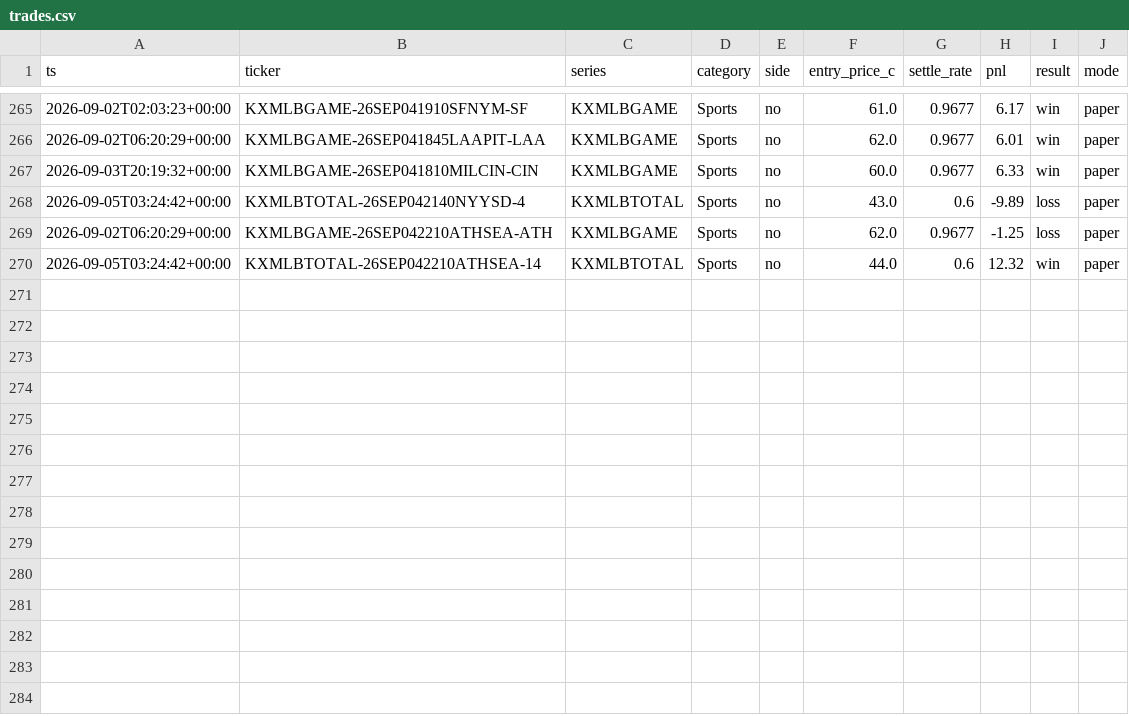
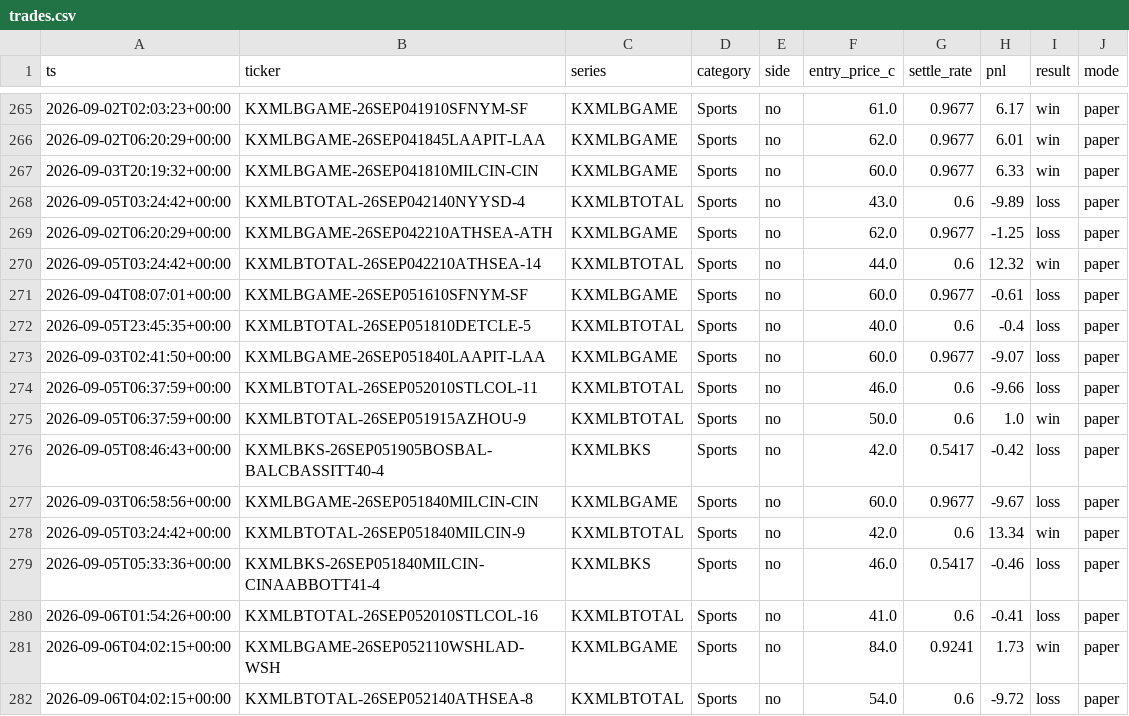
Before and after one commit to cashlabnj/cashlab-prediction-edge, a CSV file: scorecard/dist/trades.csv, drawn as a sheet; only a part is shown, gaps mark what is left out; the diff names each change by its address in the sheet, - before the commit and + after, or states it on an @@ line.

Commit message:
auto: regenerate scorecard 2026-09-06T10:01Z

```diff
--- a/scorecard/dist/trades.csv
+++ b/scorecard/dist/trades.csv
+row 271: 2026-09-04T08:07:01+00:00 | KXMLBGAME-26SEP051610SFNYM-SF | KXMLBGAME | Sports | no | 60.0 | 0.9677 | -0.61 | loss | paper
+row 272: 2026-09-05T23:45:35+00:00 | KXMLBTOTAL-26SEP051810DETCLE-5 | KXMLBTOTAL | Sports | no | 40.0 | 0.6 | -0.4 | loss | paper
+row 273: 2026-09-03T02:41:50+00:00 | KXMLBGAME-26SEP051840LAAPIT-LAA | KXMLBGAME | Sports | no | 60.0 | 0.9677 | -9.07 | loss | paper
+row 274: 2026-09-05T06:37:59+00:00 | KXMLBTOTAL-26SEP052010STLCOL-11 | KXMLBTOTAL | Sports | no | 46.0 | 0.6 | -9.66 | loss | paper
+row 275: 2026-09-05T06:37:59+00:00 | KXMLBTOTAL-26SEP051915AZHOU-9 | KXMLBTOTAL | Sports | no | 50.0 | 0.6 | 1.0 | win | paper
+row 276: 2026-09-05T08:46:43+00:00 | KXMLBKS-26SEP051905BOSBAL-BALCBASSITT40-4 | KXMLBKS | Sports | no | 42.0 | 0.5417 | -0.42 | loss | paper
+row 277: 2026-09-03T06:58:56+00:00 | KXMLBGAME-26SEP051840MILCIN-CIN | KXMLBGAME | Sports | no | 60.0 | 0.9677 | -9.67 | loss | paper
+row 278: 2026-09-05T03:24:42+00:00 | KXMLBTOTAL-26SEP051840MILCIN-9 | KXMLBTOTAL | Sports | no | 42.0 | 0.6 | 13.34 | win | paper
+row 279: 2026-09-05T05:33:36+00:00 | KXMLBKS-26SEP051840MILCIN-CINAABBOTT41-4 | KXMLBKS | Sports | no | 46.0 | 0.5417 | -0.46 | loss | paper
+row 280: 2026-09-06T01:54:26+00:00 | KXMLBTOTAL-26SEP052010STLCOL-16 | KXMLBTOTAL | Sports | no | 41.0 | 0.6 | -0.41 | loss | paper
+row 281: 2026-09-06T04:02:15+00:00 | KXMLBGAME-26SEP052110WSHLAD-WSH | KXMLBGAME | Sports | no | 84.0 | 0.9241 | 1.73 | win | paper
+row 282: 2026-09-06T04:02:15+00:00 | KXMLBTOTAL-26SEP052140ATHSEA-8 | KXMLBTOTAL | Sports | no | 54.0 | 0.6 | -9.72 | loss | paper
```
Also changed, not shown: 5 other files.
